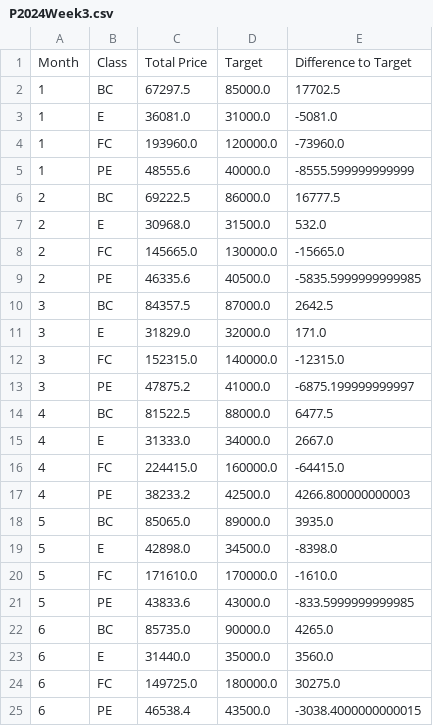
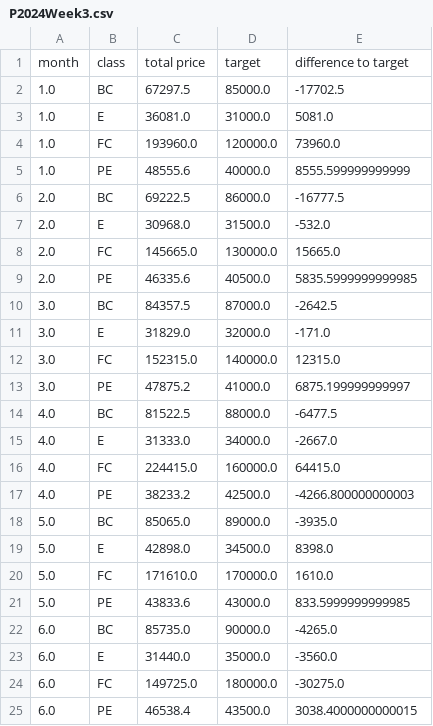
Before and after one commit to gcmourao/Preppin, a CSV file: output_files/P2024Week3.csv, drawn as a sheet; only a part is shown; the diff covers the shown part only.

Commit message:
Refactoring and week 5 solution
adjust_date function needs further improvements

```diff
--- a/output_files/P2024Week3.csv
+++ b/output_files/P2024Week3.csv
@@ -1,25 +1,25 @@
-Month,Class,Total Price,Target,Difference to Target
-1,BC,67297.5,85000.0,17702.5
-1,E,36081.0,31000.0,-5081.0
-1,FC,193960.0,120000.0,-73960.0
-1,PE,48555.6,40000.0,-8555.599999999999
-2,BC,69222.5,86000.0,16777.5
-2,E,30968.0,31500.0,532.0
-2,FC,145665.0,130000.0,-15665.0
-2,PE,46335.6,40500.0,-5835.5999999999985
-3,BC,84357.5,87000.0,2642.5
-3,E,31829.0,32000.0,171.0
-3,FC,152315.0,140000.0,-12315.0
-3,PE,47875.2,41000.0,-6875.199999999997
-4,BC,81522.5,88000.0,6477.5
-4,E,31333.0,34000.0,2667.0
-4,FC,224415.0,160000.0,-64415.0
-4,PE,38233.2,42500.0,4266.800000000003
-5,BC,85065.0,89000.0,3935.0
-5,E,42898.0,34500.0,-8398.0
-5,FC,171610.0,170000.0,-1610.0
-5,PE,43833.6,43000.0,-833.5999999999985
-6,BC,85735.0,90000.0,4265.0
-6,E,31440.0,35000.0,3560.0
-6,FC,149725.0,180000.0,30275.0
-6,PE,46538.4,43500.0,-3038.4000000000015
+month,class,total price,target,difference to target
+1.0,BC,67297.5,85000.0,-17702.5
+1.0,E,36081.0,31000.0,5081.0
+1.0,FC,193960.0,120000.0,73960.0
+1.0,PE,48555.6,40000.0,8555.599999999999
+2.0,BC,69222.5,86000.0,-16777.5
+2.0,E,30968.0,31500.0,-532.0
+2.0,FC,145665.0,130000.0,15665.0
+2.0,PE,46335.6,40500.0,5835.5999999999985
+3.0,BC,84357.5,87000.0,-2642.5
+3.0,E,31829.0,32000.0,-171.0
+3.0,FC,152315.0,140000.0,12315.0
+3.0,PE,47875.2,41000.0,6875.199999999997
+4.0,BC,81522.5,88000.0,-6477.5
+4.0,E,31333.0,34000.0,-2667.0
+4.0,FC,224415.0,160000.0,64415.0
+4.0,PE,38233.2,42500.0,-4266.800000000003
+5.0,BC,85065.0,89000.0,-3935.0
+5.0,E,42898.0,34500.0,8398.0
+5.0,FC,171610.0,170000.0,1610.0
+5.0,PE,43833.6,43000.0,833.5999999999985
+6.0,BC,85735.0,90000.0,-4265.0
+6.0,E,31440.0,35000.0,-3560.0
+6.0,FC,149725.0,180000.0,-30275.0
+6.0,PE,46538.4,43500.0,3038.4000000000015
```
Also changed, not shown: 48 edited cells elsewhere in this file, output_files/P2024Week2.csv, 14 other files.
